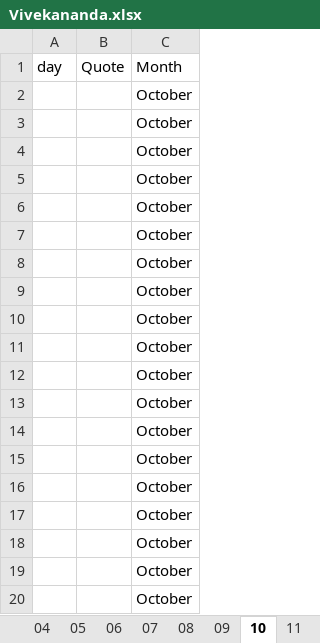
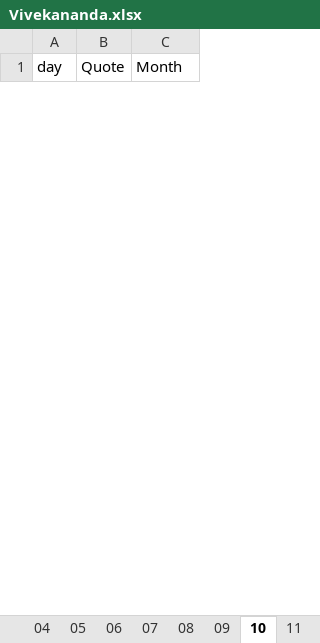
Before and after one commit to teamdailypractice/swami-vivekananda-quotes, an Excel workbook: Vivekananda.xlsx, sheet 10, drawn as a sheet; only a part is shown; values as stored, in another font and other column widths than the file's, no borders; removed rows and columns are numbered as before the commit, all else as after; the diff covers the shown part only; the diff names each change by its address in the sheet, - before the commit and + after, or states it on an @@ line.

Commit message:
Oct completed

```diff
--- a/Vivekananda.xlsx (sheet 10)
+++ b/Vivekananda.xlsx (sheet 10)
-row 2:  |  | October
-row 3:  |  | October
-row 4:  |  | October
-row 5:  |  | October
-row 6:  |  | October
-row 7:  |  | October
-row 8:  |  | October
-row 9:  |  | October
-row 10:  |  | October
-row 11:  |  | October
-row 12:  |  | October
-row 13:  |  | October
-row 14:  |  | October
-row 15:  |  | October
-row 16:  |  | October
-row 17:  |  | October
-row 18:  |  | October
-row 19:  |  | October
-row 20:  |  | October
```
Also changed, not shown: 31 added rows and 12 removed rows elsewhere in this sheet.
